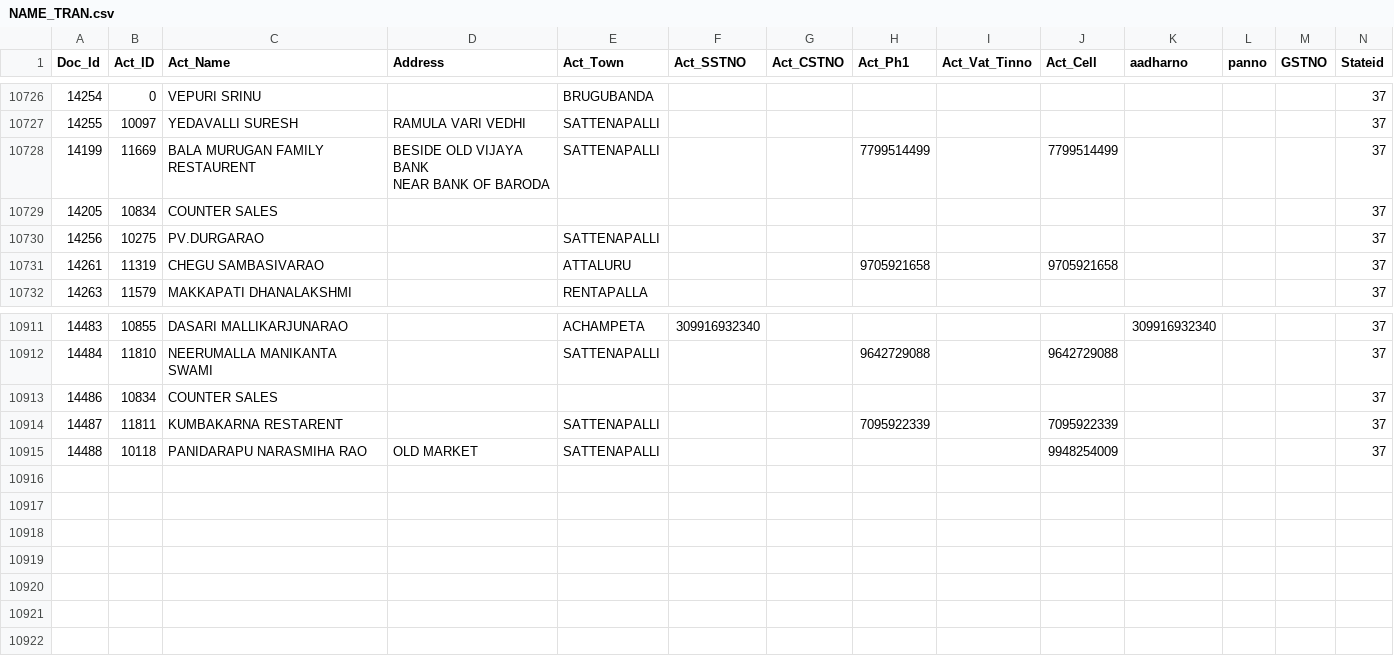
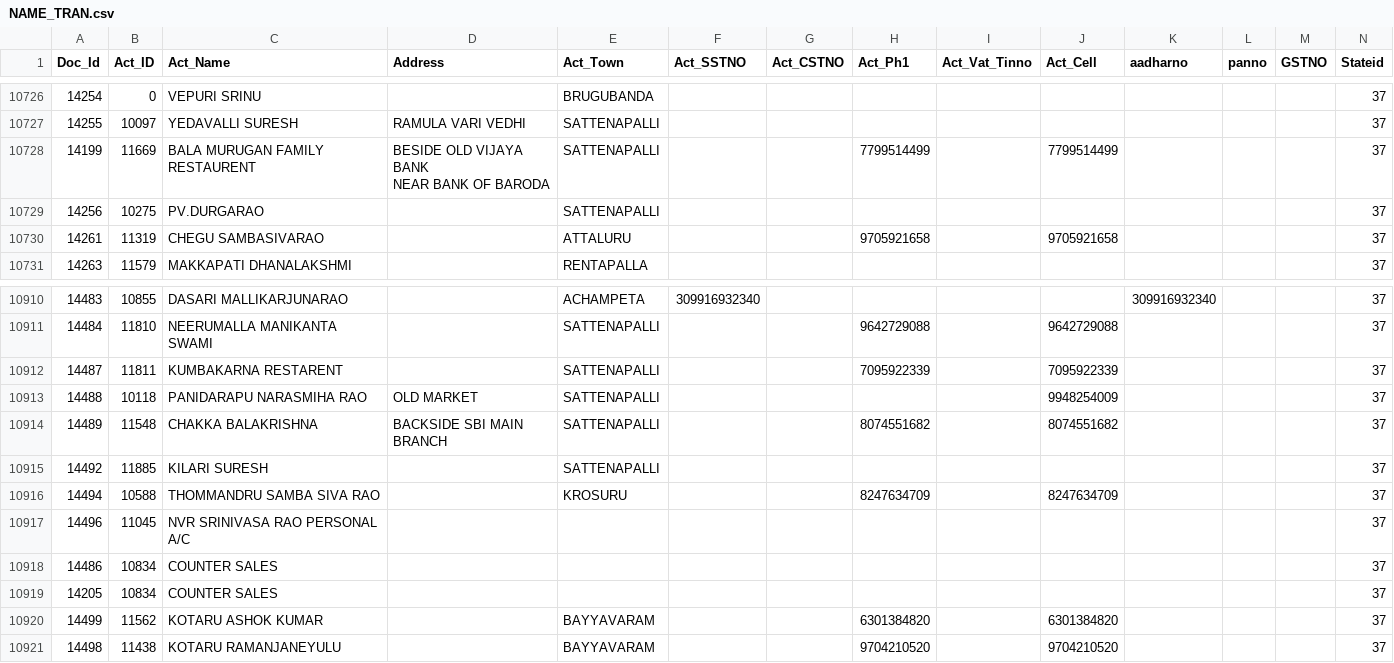
Before and after one commit to krishnasai-narayana/3goils, a CSV file: data/NAME_TRAN.csv, drawn as a sheet; only a part is shown, gaps mark what is left out; rows hold the shown columns only; the diff names each change by its address in the sheet, - before the commit and + after, or states it on an @@ line.

Commit message:
Data update: 21-11-2026

```diff
--- a/data/NAME_TRAN.csv
+++ b/data/NAME_TRAN.csv
+row 10914: 14489 | 11548 | CHAKKA BALAKRISHNA | BACKSIDE SBI MAIN BRANCH | SATTENAPALLI |  |  | 8074551682 |  | 8074551682 |  |  |  | 37
+row 10915: 14492 | 11885 | KILARI SURESH |  | SATTENAPALLI |  |  |  |  |  |  |  |  | 37
+row 10916: 14494 | 10588 | THOMMANDRU SAMBA SIVA RAO |  | KROSURU |  |  | 8247634709 |  | 8247634709 |  |  |  | 37
+row 10917: 14496 | 11045 | NVR SRINIVASA RAO PERSONAL A/C |  |  |  |  |  |  |  |  |  |  | 37
@@ row 10913 moved to row 10918: 14486 @@
@@ row 10729 moved to row 10919: 14205 @@
+row 10920: 14499 | 11562 | KOTARU ASHOK KUMAR |  | BAYYAVARAM |  |  | 6301384820 |  | 6301384820 |  |  |  | 37
+row 10921: 14498 | 11438 | KOTARU RAMANJANEYULU |  | BAYYAVARAM |  |  | 9704210520 |  | 9704210520 |  |  |  | 37
```
Also changed, not shown: data/CreditCard.csv, data/Doc_MaxId.csv, 9 other files.
